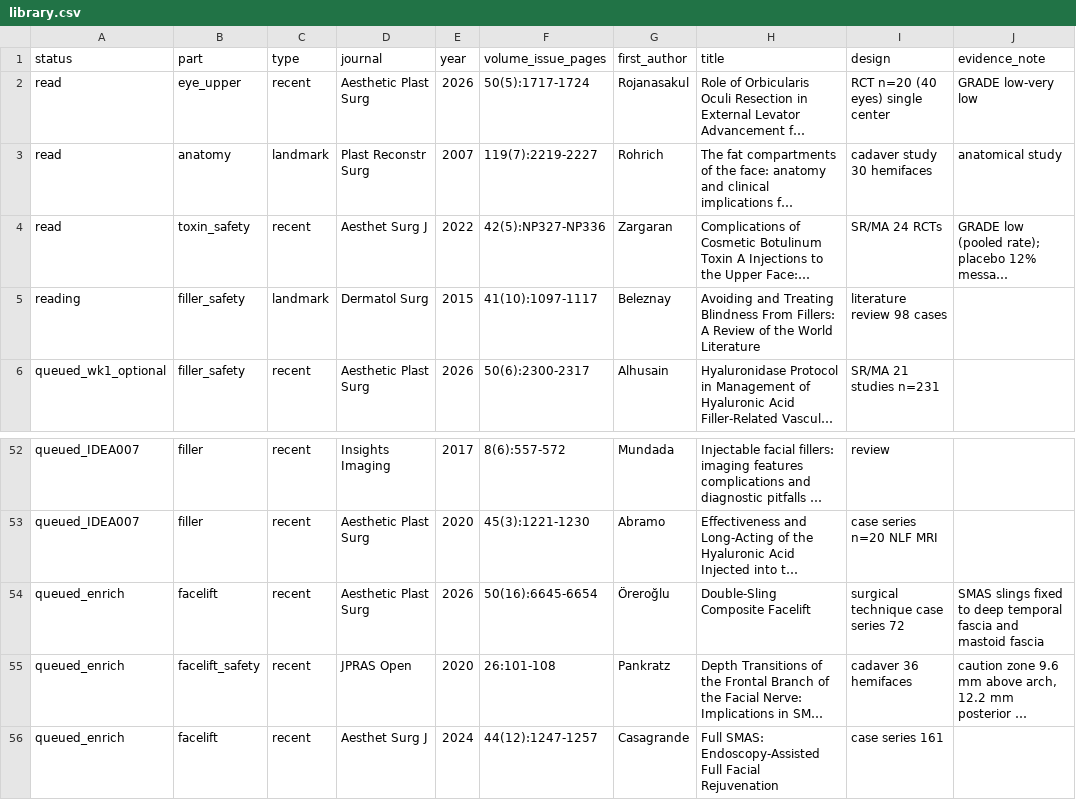
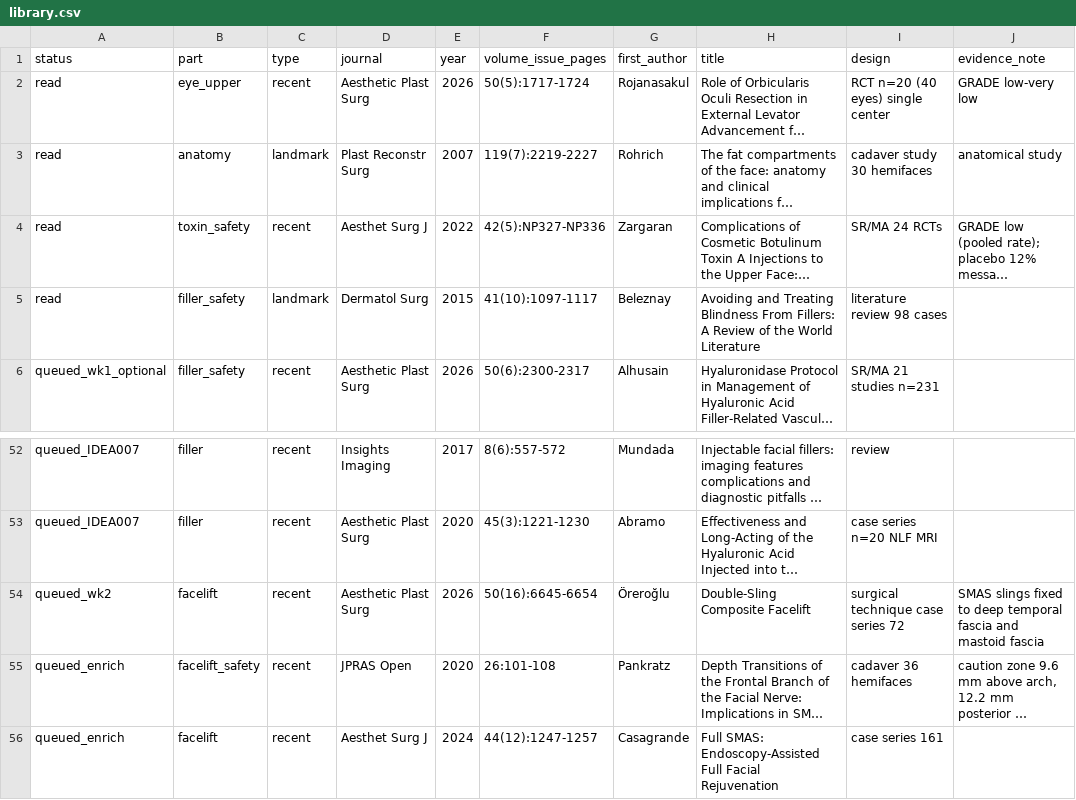
Before and after one commit to ken8205/lead_sunday, a CSV file: academy/notes/journal-club/library.csv, drawn as a sheet; only a part is shown, gaps mark what is left out; long unchanged cells end in …; the diff names each change by its address in the sheet, - before the commit and + after, or states it on an @@ line.

```diff
--- a/academy/notes/journal-club/library.csv
+++ b/academy/notes/journal-club/library.csv
-A5 (status): reading
+A5 (status): read
-A54 (status): queued_enrich
+A54 (status): queued_wk2
```
Also changed, not shown: 11 other files.
